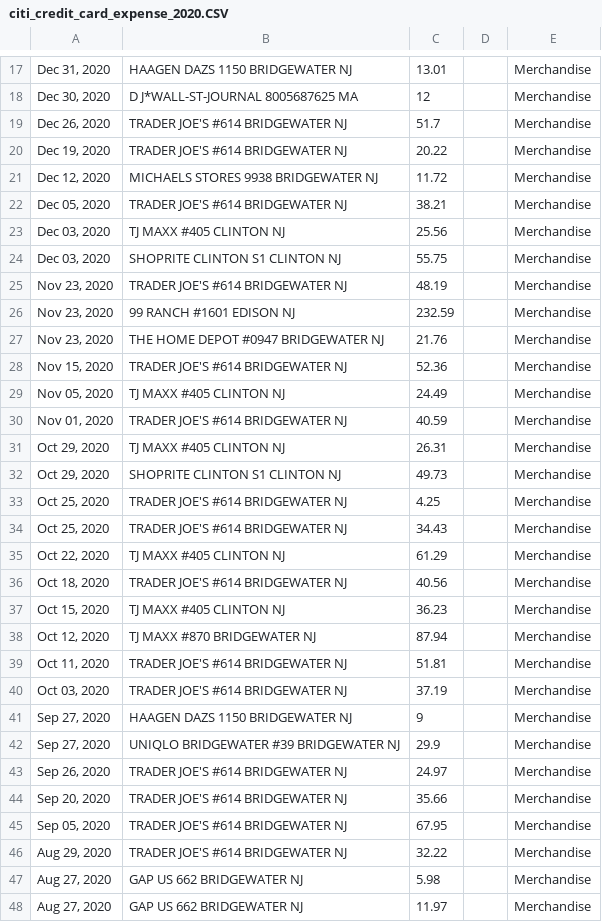
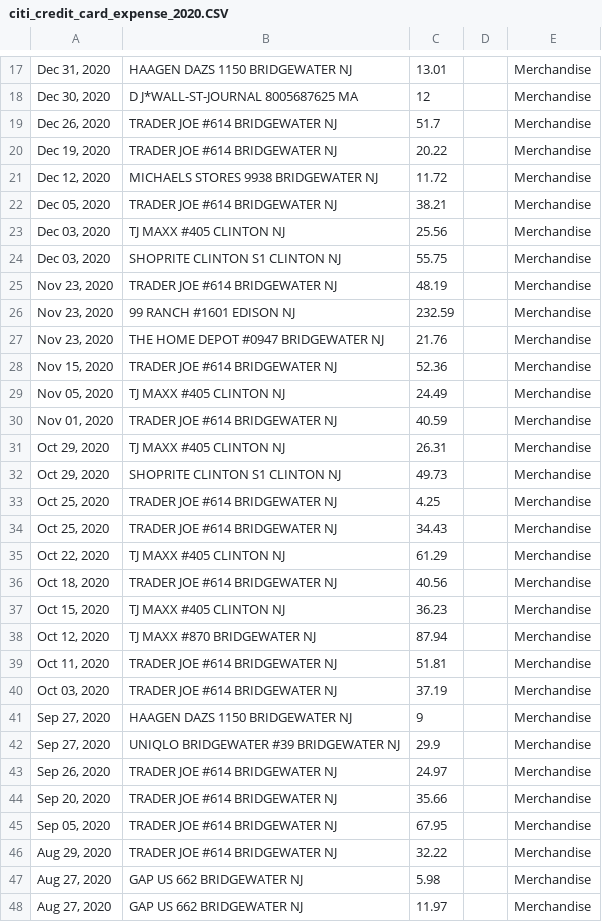
Before and after one commit to entrepidea/projects, a CSV file: python/prod/account/transactions/citi_credit_card_expense_2020.CSV, drawn as a sheet; only a part is shown, gaps mark what is left out; the diff covers the shown part only.

```diff
--- a/python/prod/account/transactions/citi_credit_card_expense_2020.CSV
+++ b/python/prod/account/transactions/citi_credit_card_expense_2020.CSV
@@ -19,2 +19,2 @@
-"Dec 26, 2020","TRADER JOE'S #614 BRIDGEWATER NJ","51.7","","Merchandise"
-"Dec 19, 2020","TRADER JOE'S #614 BRIDGEWATER NJ","20.22","","Merchandise"
+"Dec 26, 2020",TRADER JOE #614 BRIDGEWATER NJ,51.7,,Merchandise
+"Dec 19, 2020",TRADER JOE #614 BRIDGEWATER NJ,20.22,,Merchandise
@@ -22 +22 @@
-"Dec 05, 2020","TRADER JOE'S #614 BRIDGEWATER NJ","38.21","","Merchandise"
+"Dec 05, 2020",TRADER JOE #614 BRIDGEWATER NJ,38.21,,Merchandise
@@ -25 +25 @@
-"Nov 23, 2020","TRADER JOE'S #614 BRIDGEWATER NJ","48.19","","Merchandise"
+"Nov 23, 2020",TRADER JOE #614 BRIDGEWATER NJ,48.19,,Merchandise
@@ -28 +28 @@
-"Nov 15, 2020","TRADER JOE'S #614 BRIDGEWATER NJ","52.36","","Merchandise"
+"Nov 15, 2020",TRADER JOE #614 BRIDGEWATER NJ,52.36,,Merchandise
@@ -30 +30 @@
-"Nov 01, 2020","TRADER JOE'S #614 BRIDGEWATER NJ","40.59","","Merchandise"
+"Nov 01, 2020",TRADER JOE #614 BRIDGEWATER NJ,40.59,,Merchandise
@@ -33,2 +33,2 @@
-"Oct 25, 2020","TRADER JOE'S #614 BRIDGEWATER NJ","4.25","","Merchandise"
-"Oct 25, 2020","TRADER JOE'S #614 BRIDGEWATER NJ","34.43","","Merchandise"
+"Oct 25, 2020",TRADER JOE #614 BRIDGEWATER NJ,4.25,,Merchandise
+"Oct 25, 2020",TRADER JOE #614 BRIDGEWATER NJ,34.43,,Merchandise
@@ -36 +36 @@
-"Oct 18, 2020","TRADER JOE'S #614 BRIDGEWATER NJ","40.56","","Merchandise"
+"Oct 18, 2020",TRADER JOE #614 BRIDGEWATER NJ,40.56,,Merchandise
@@ -39,2 +39,2 @@
-"Oct 11, 2020","TRADER JOE'S #614 BRIDGEWATER NJ","51.81","","Merchandise"
-"Oct 03, 2020","TRADER JOE'S #614 BRIDGEWATER NJ","37.19","","Merchandise"
+"Oct 11, 2020",TRADER JOE #614 BRIDGEWATER NJ,51.81,,Merchandise
+"Oct 03, 2020",TRADER JOE #614 BRIDGEWATER NJ,37.19,,Merchandise
@@ -43,4 +43,4 @@
-"Sep 26, 2020","TRADER JOE'S #614 BRIDGEWATER NJ","24.97","","Merchandise"
-"Sep 20, 2020","TRADER JOE'S #614 BRIDGEWATER NJ","35.66","","Merchandise"
-"Sep 05, 2020","TRADER JOE'S #614 BRIDGEWATER NJ","67.95","","Merchandise"
-"Aug 29, 2020","TRADER JOE'S #614 BRIDGEWATER NJ","32.22","","Merchandise"
+"Sep 26, 2020",TRADER JOE #614 BRIDGEWATER NJ,24.97,,Merchandise
+"Sep 20, 2020",TRADER JOE #614 BRIDGEWATER NJ,35.66,,Merchandise
+"Sep 05, 2020",TRADER JOE #614 BRIDGEWATER NJ,67.95,,Merchandise
+"Aug 29, 2020",TRADER JOE #614 BRIDGEWATER NJ,32.22,,Merchandise
```
Also changed, not shown: 65 edited cells elsewhere in this file, python/prod/account/transactions/chase_biz_credit_card_expense_2020.CSV, 4 other files.
